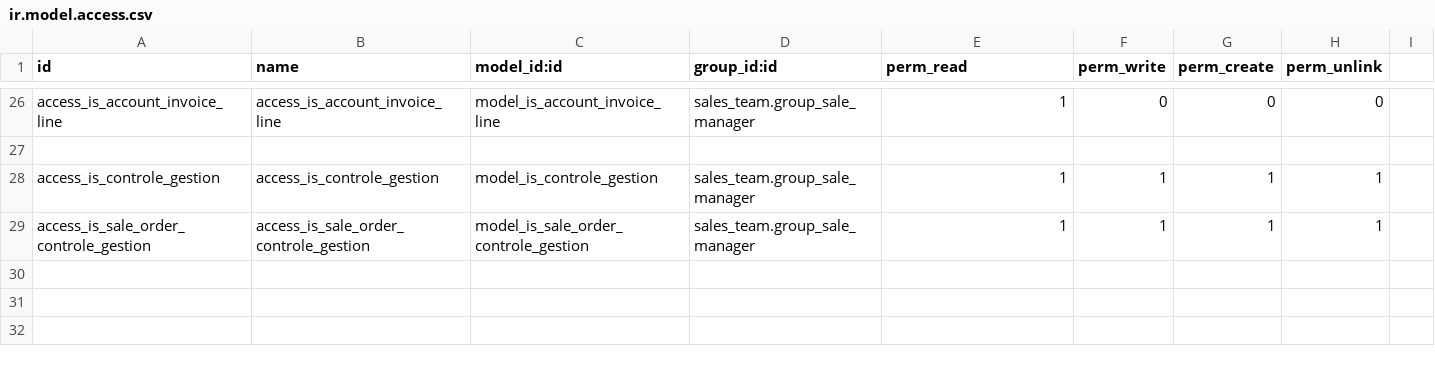
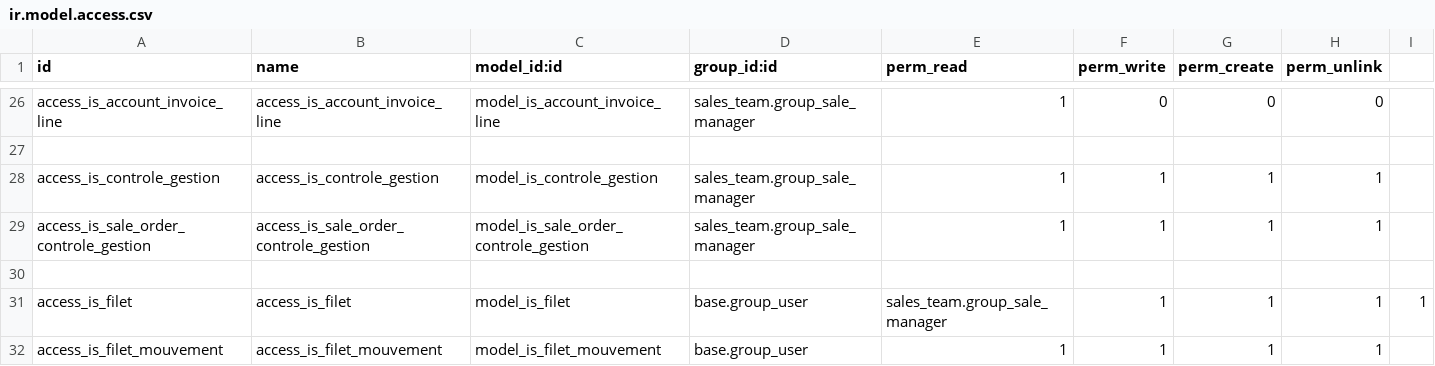
Before and after one commit to tonygalmiche/is_france_filets, a CSV file: security/ir.model.access.csv, drawn as a sheet; only a part is shown, gaps mark what is left out.

Commit message:
add is_filet

```diff
--- a/security/ir.model.access.csv
+++ b/security/ir.model.access.csv
@@ -29 +29,4 @@ access_is_controle_gestion,access_is_controle_gestion,model_is_controle_gestion,
 access_is_sale_order_controle_gestion,access_is_sale_order_controle_gestion,model_is_sale_order_controle_gestion,sales_team.group_sale_manager,1,1,1,1
+
+access_is_filet,access_is_filet,model_is_filet,base.group_user,sales_team.group_sale_manager,1,1,1,1
+access_is_filet_mouvement,access_is_filet_mouvement,model_is_filet_mouvement,base.group_user,1,1,1,1
```
Also changed, not shown: 5 other files.
